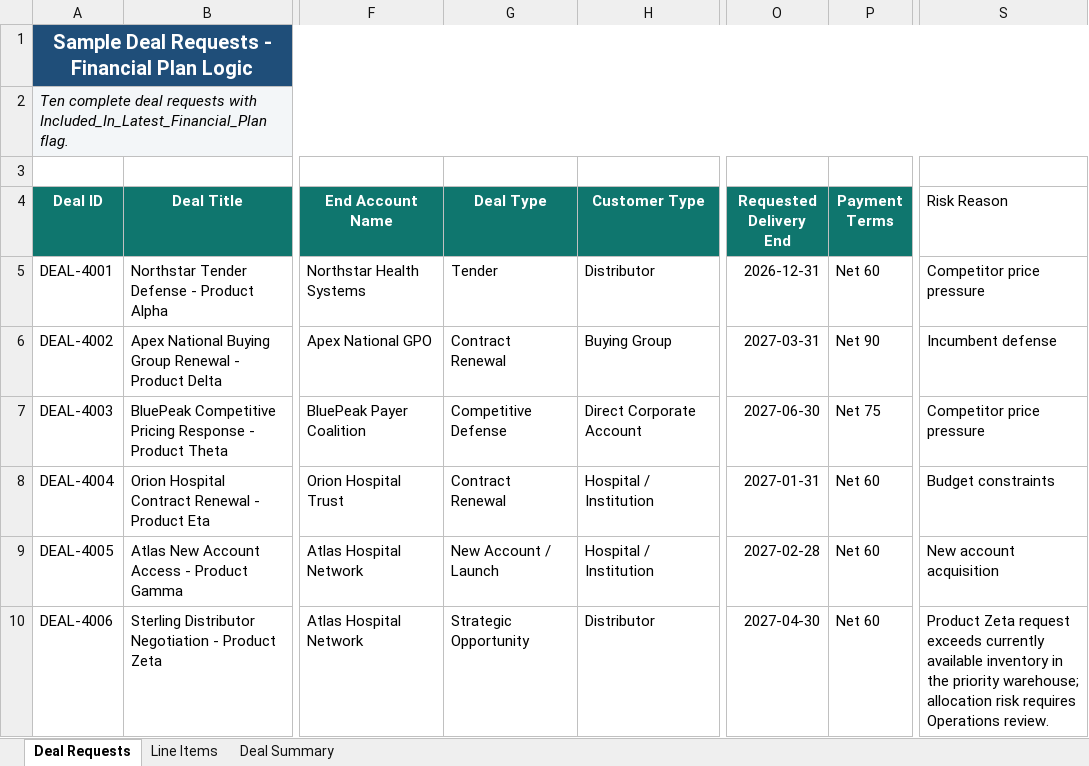
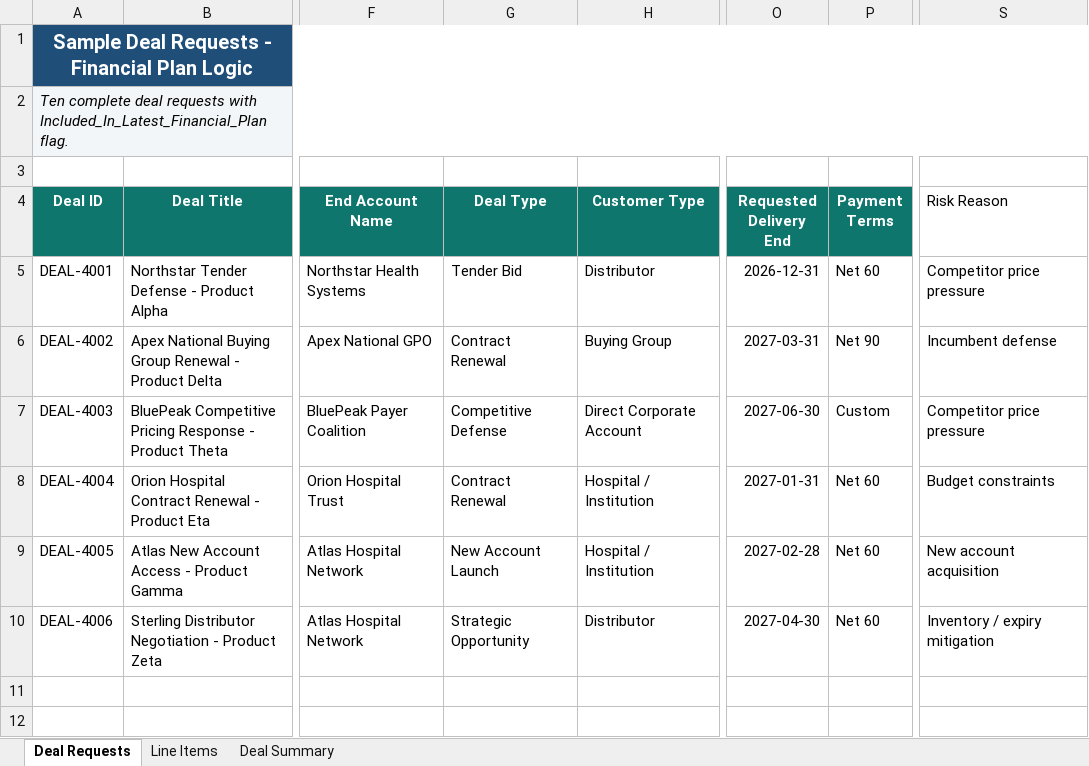
Before and after one commit to savchukks-lab/ai-process-excellence, an Excel workbook: demo-data/Sample_Deal_Requests.xlsx, sheet Deal Requests, drawn as a sheet; only a part is shown, gaps mark what is left out; values as stored, in another font and other column widths than the file's, no borders; table styles not drawn; the diff names each change by its address in the sheet, - before the commit and + after, or states it on an @@ line.

```diff
--- a/demo-data/Sample_Deal_Requests.xlsx (sheet Deal Requests)
+++ b/demo-data/Sample_Deal_Requests.xlsx (sheet Deal Requests)
-G5 (Deal Type): Tender
+G5 (Deal Type): Tender Bid
-P7 (Payment Terms): Net 75
+P7 (Payment Terms): Custom
-G9 (Deal Type): New Account / Launch
+G9 (Deal Type): New Account Launch
-S10 (Risk Reason): Product Zeta request exceeds currently available inventory in the priority warehouse; allocation risk requires Operations review.
+S10 (Risk Reason): Inventory / expiry mitigation
```
Also changed, not shown: demo-data/Approval_Matrix.xlsx, demo-data/Approver_Roster.xlsx, 2 other files.
